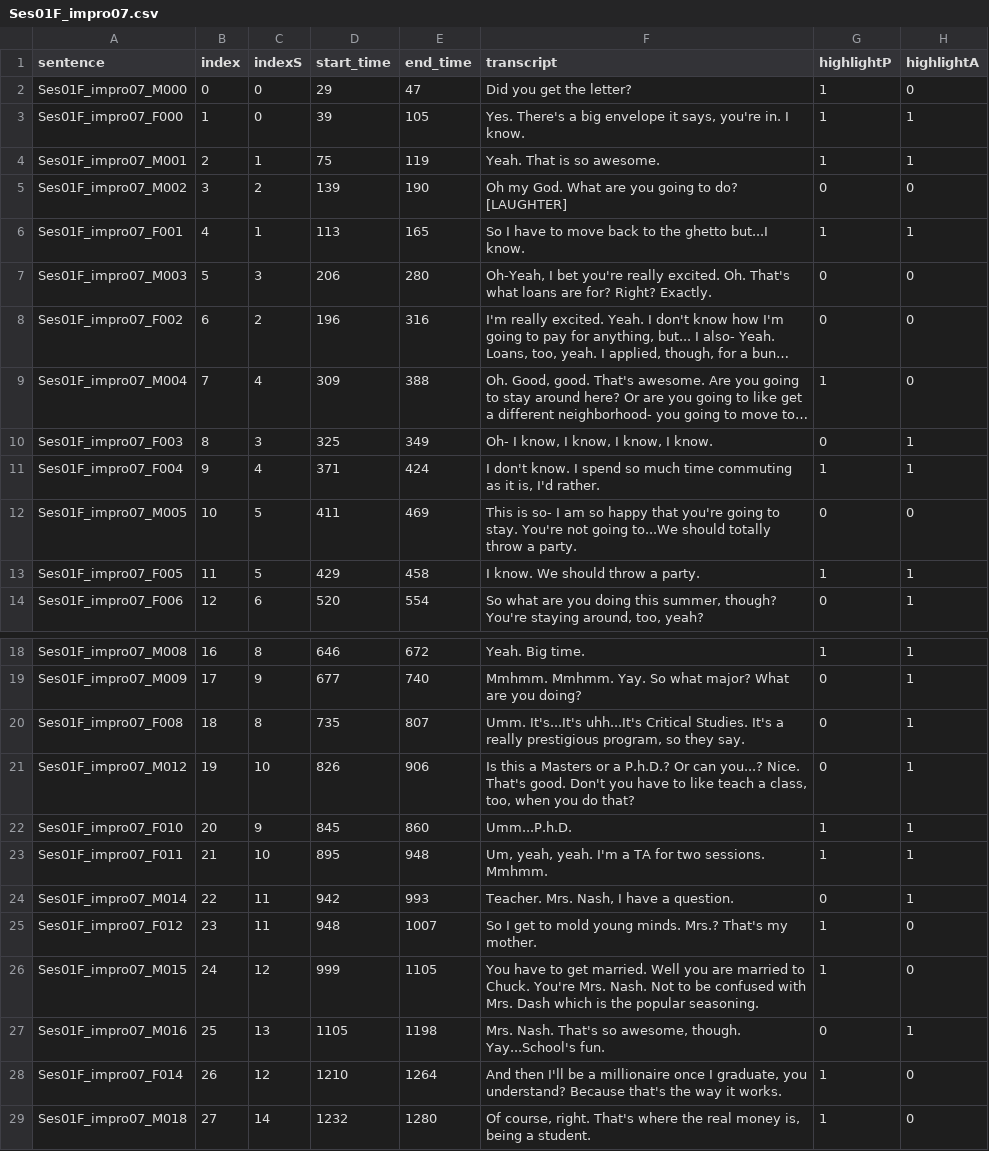
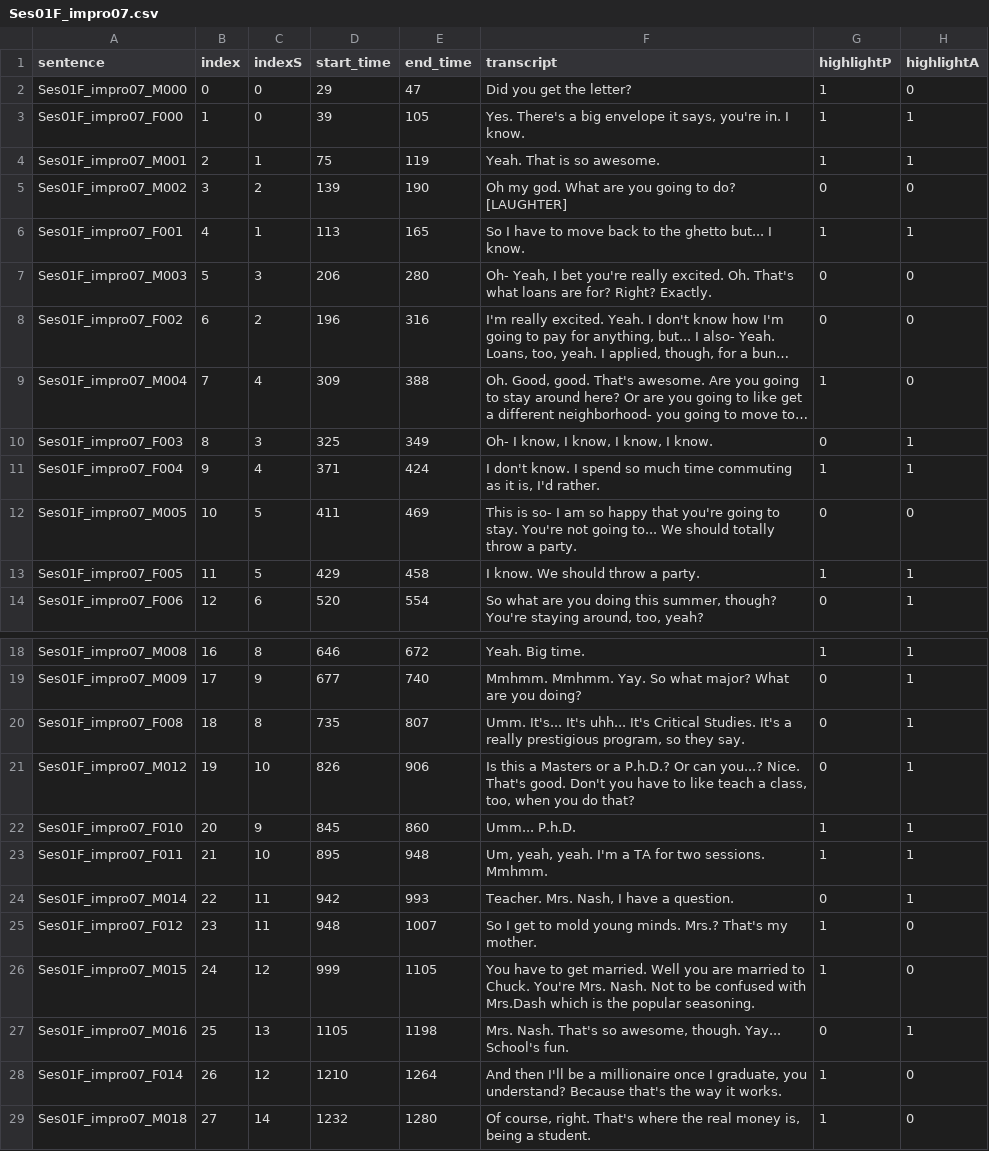
Before and after one commit to LawrenceZhou/labelingInterface, a CSV file: assets/files/Ses01F_impro07.csv, drawn as a sheet; only a part is shown, gaps mark what is left out; long unchanged cells end in …; the diff names each change by its address in the sheet, - before the commit and + after, or states it on an @@ line.

Commit message:
task transcript changed. only highlight version.

```diff
--- a/assets/files/Ses01F_impro07.csv
+++ b/assets/files/Ses01F_impro07.csv
-F5 (transcript): Oh my God. What are…
+F5 (transcript): Oh my god. What are…
-F6 (transcript): …the ghetto but...I know.
+F6 (transcript): …the ghetto but... I know.
-F7 (transcript): Oh-Yeah, I bet…
+F7 (transcript): Oh- Yeah, I bet…
-F12 (transcript): …not going to...We should totally…
+F12 (transcript): …not going to... We should totally…
-F20 (transcript): Umm. It's...It's uhh...It's Critical Studies.…
+F20 (transcript): Umm. It's... It's uhh... It's Critical Studies.…
-F22 (transcript): Umm...P.h.D.
+F22 (transcript): Umm... P.h.D.
-F26 (transcript): …confused with Mrs. Dash which is…
+F26 (transcript): …confused with Mrs.Dash which is…
-F27 (transcript): …awesome, though. Yay...School's fun.
+F27 (transcript): …awesome, though. Yay... School's fun.
```
Also changed, not shown: 1 other file.
